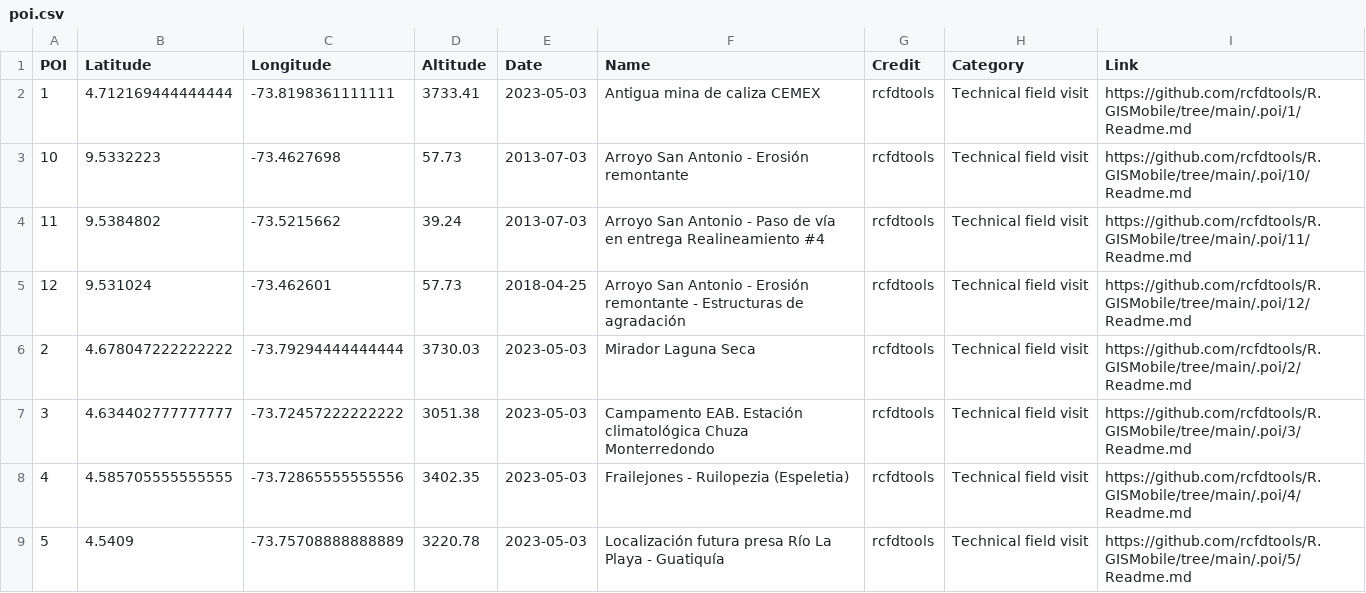
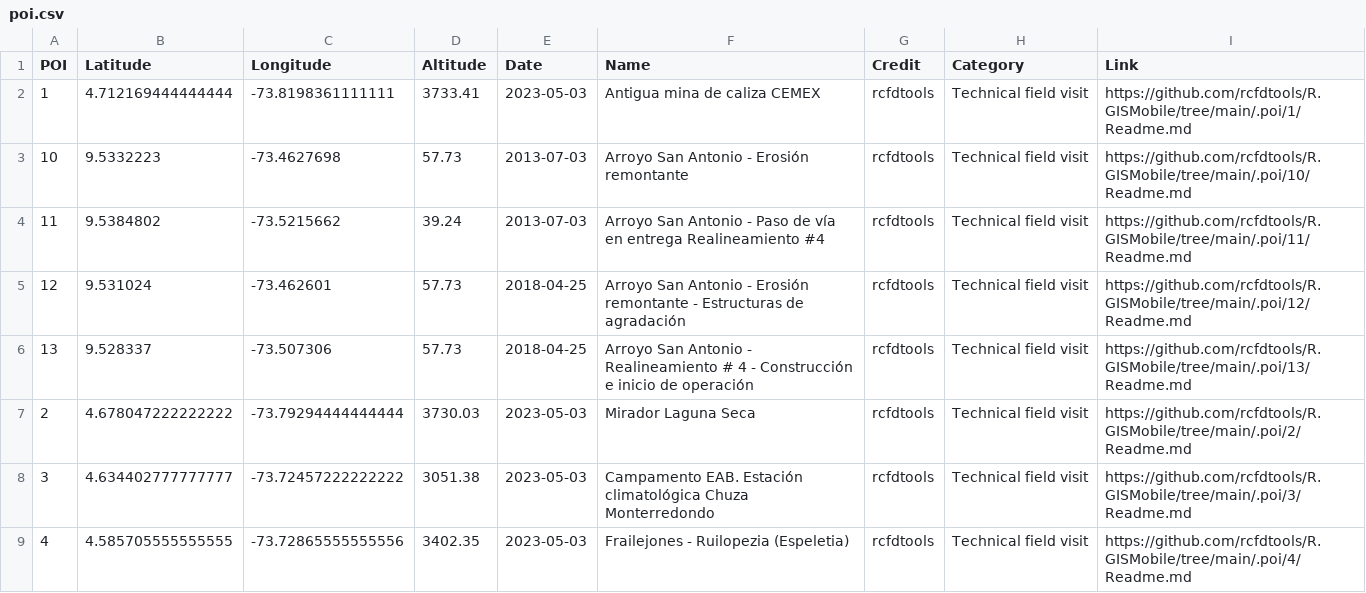
Before and after one commit to rcfdtools/R.GISMobile, a CSV file: .poi/poi.csv, drawn as a sheet; only a part is shown; the shorter side is filled out with more unchanged rows; the diff names each change by its address in the sheet, - before the commit and + after, or states it on an @@ line.

```diff
--- a/.poi/poi.csv
+++ b/.poi/poi.csv
+row 6: 13 | 9.528337 | -73.507306 | 57.73 | 2018-04-25 | Arroyo San Antonio - Realineamiento # 4 - Construcción e inicio de operación | rcfdtools | Technical field visit | https://github.com/rcfdtools/R.GISMobile/tree/main/.poi/13/Readme.md
```
Also changed, not shown: 18 other files.
